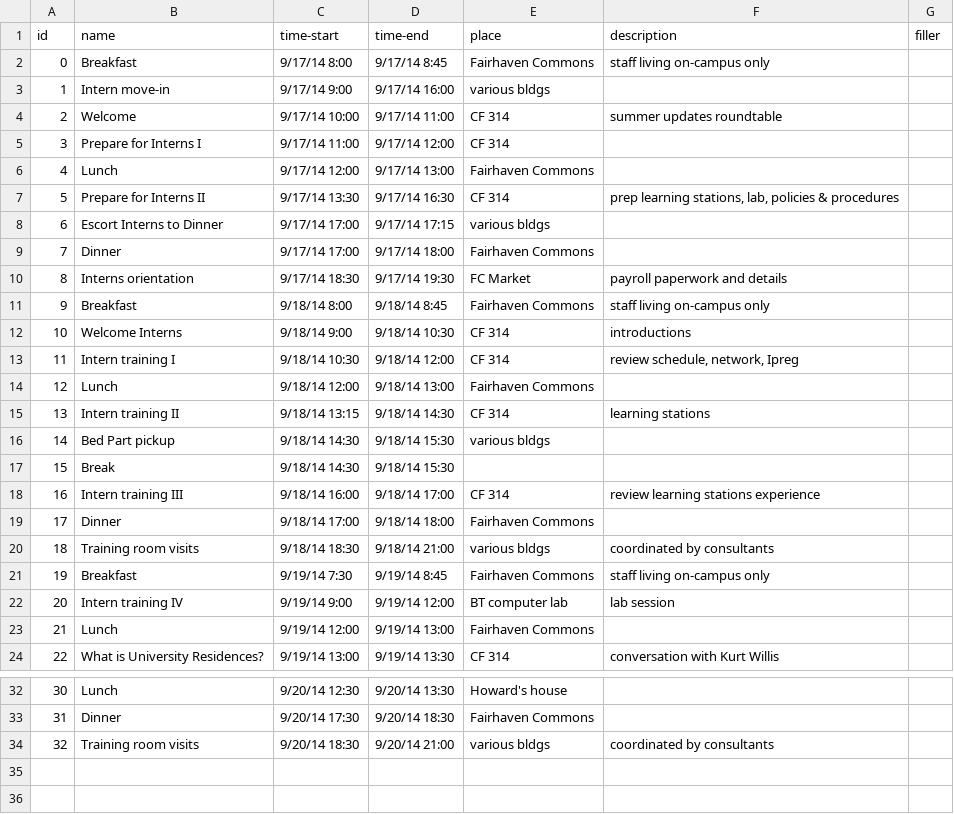
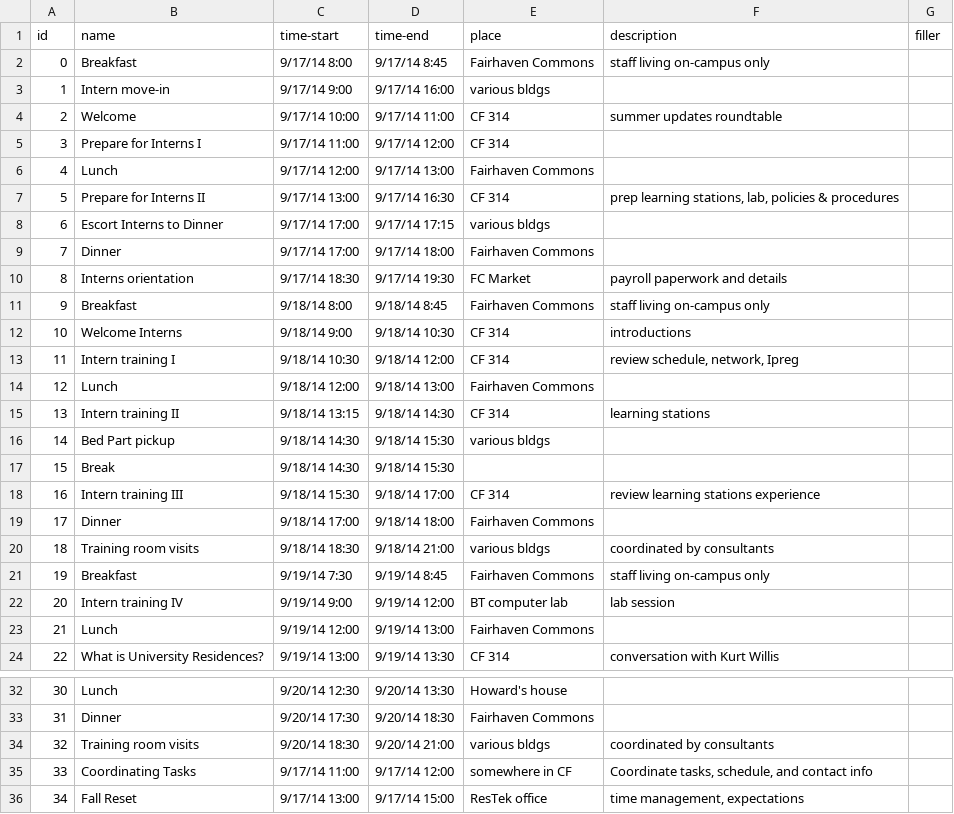
Before and after one commit to wwu-housing/schedule, a CSV file: csv/events.csv, drawn as a sheet; only a part is shown, gaps mark what is left out; the diff names each change by its address in the sheet, - before the commit and + after, or states it on an @@ line.

Commit message:
updated events and jobs

```diff
--- a/csv/events.csv
+++ b/csv/events.csv
-C7 (time-start): 9/17/14 13:30
+C7 (time-start): 9/17/14 13:00
-C18 (time-start): 9/18/14 16:00
+C18 (time-start): 9/18/14 15:30
+row 35: 33 | Coordinating Tasks | 9/17/14 11:00 | 9/17/14 12:00 | somewhere in CF | Coordinate tasks, schedule, and contact info
+row 36: 34 | Fall Reset | 9/17/14 13:00 | 9/17/14 15:00 | ResTek office | time management, expectations
```
Also changed, not shown: csv/jobs.csv.
